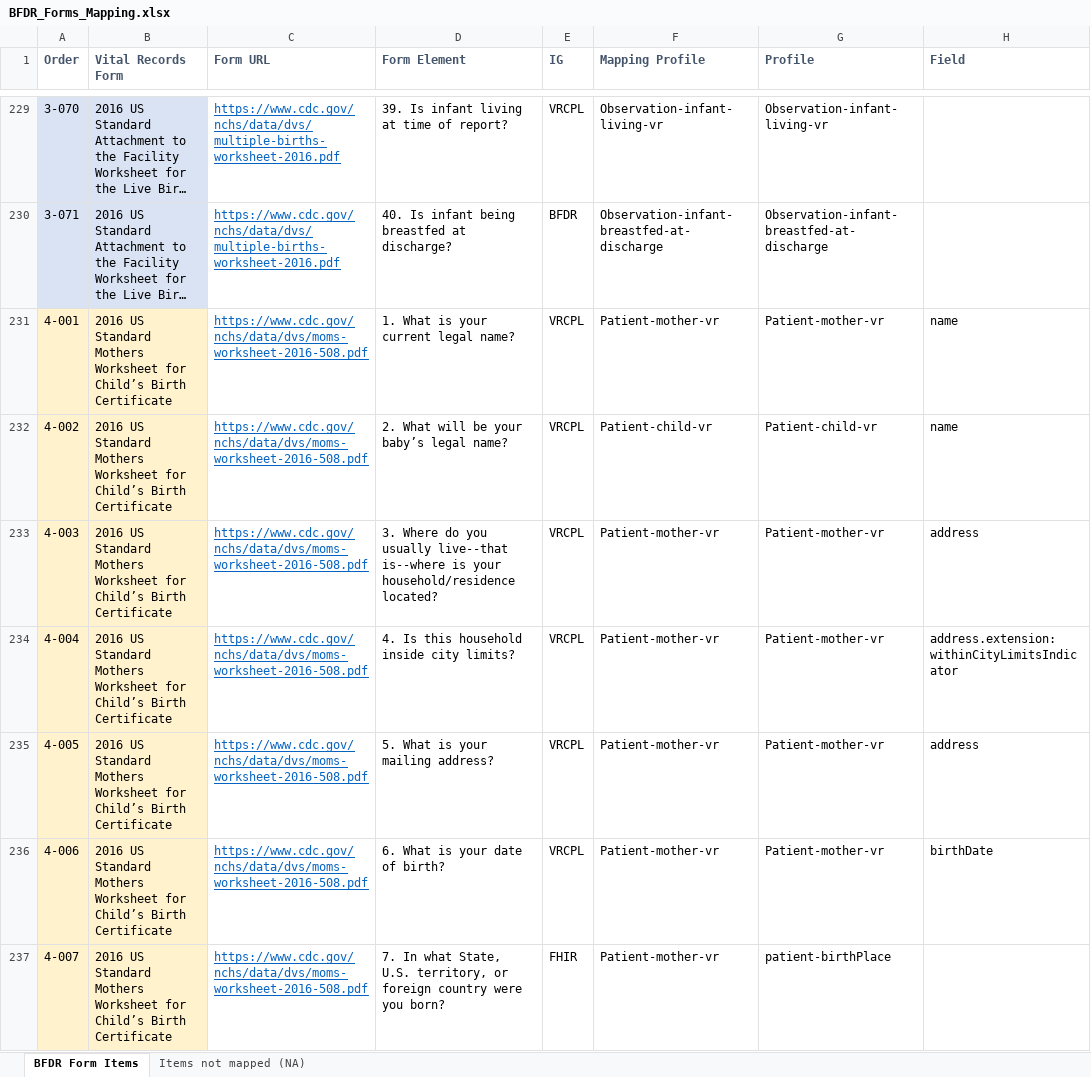
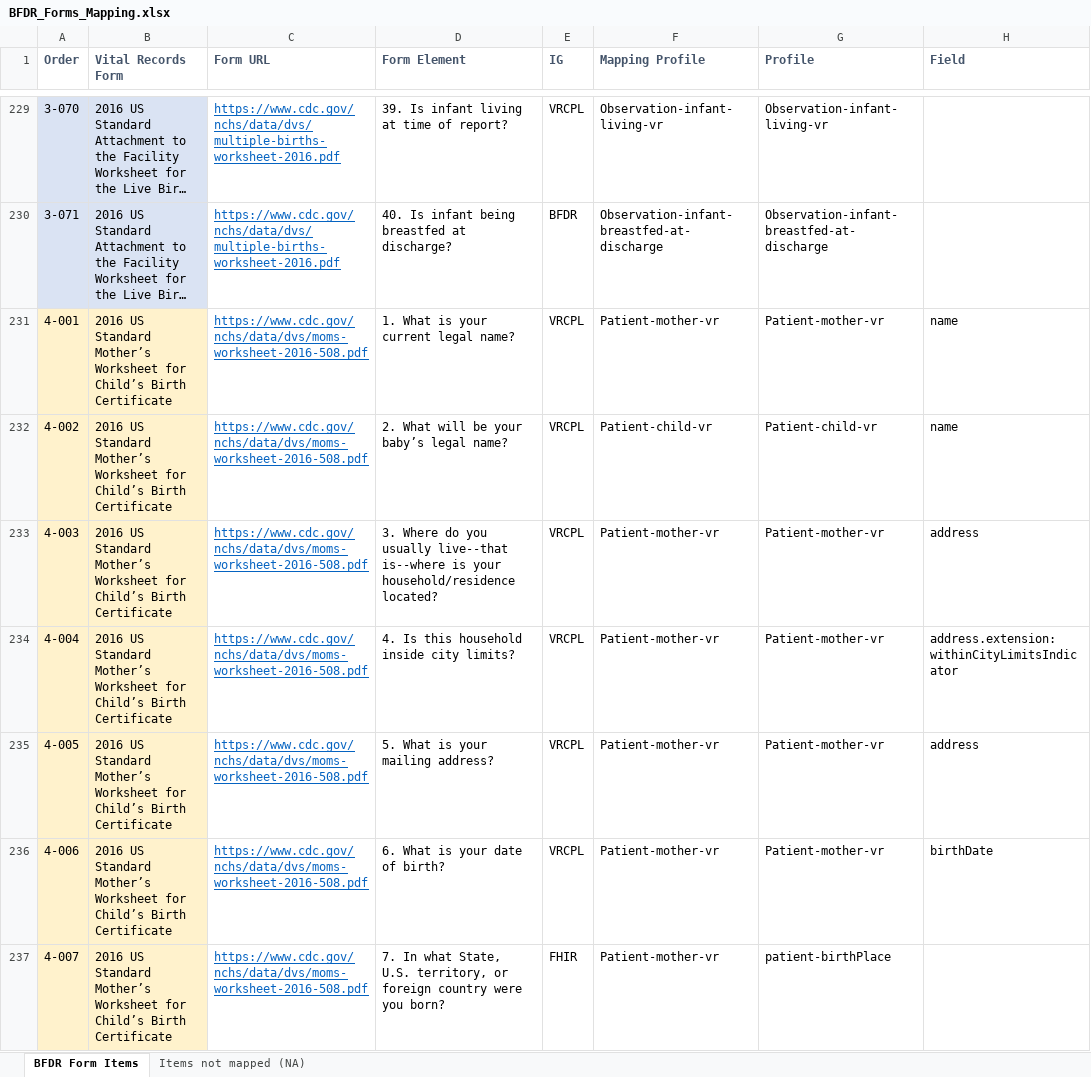
Before and after one commit to HL7/vr-common-library, an Excel workbook: input/mapping/BFDR_Forms_Mapping.xlsx, sheet BFDR Form Items, drawn as a sheet; only a part is shown, gaps mark what is left out; long unchanged cells end in …; values as stored, in another font and other column widths than the file's, no borders; charts and pictures and conditional formats not drawn; the diff covers the shown part only; the diff names each change by its address in the sheet, - before the commit and + after, or states it on an @@ line.

```diff
--- a/input/mapping/BFDR_Forms_Mapping.xlsx (sheet BFDR Form Items)
+++ b/input/mapping/BFDR_Forms_Mapping.xlsx (sheet BFDR Form Items)
-B231:B237 (Vital Records Form): …US Standard Mothers Worksheet for…
+B231:B237 (Vital Records Form): …US Standard Mother’s Worksheet for…
```
Also changed, not shown: 23 edited cells elsewhere in this sheet, input/mapping/IJE_File_Layouts_Version_2021_FHIR-2023-02-22-All-Combined.xlsx, 2 other files.
